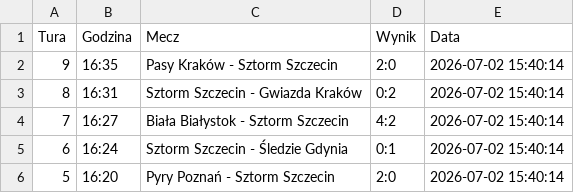
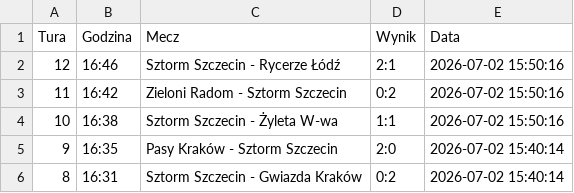
Before and after one commit to tesar13/Promocje, a CSV file: wyniki.csv, drawn as a sheet; only a part is shown; the shorter side is filled out with more unchanged rows.

Commit message:
Aktualizacja wynikow 2026-07-02 15:50:17

```diff
--- a/wyniki.csv
+++ b/wyniki.csv
@@ -1,2 +1,5 @@
 Tura,Godzina,Mecz,Wynik,Data
+12,16:46,Sztorm Szczecin - Rycerze Łódź,2:1,2026-07-02 15:50:16
+11,16:42,Zieloni Radom - Sztorm Szczecin,0:2,2026-07-02 15:50:16
+10,16:38,Sztorm Szczecin - Żyleta W-wa,1:1,2026-07-02 15:50:16
 9,16:35,Pasy Kraków - Sztorm Szczecin,2:0,2026-07-02 15:40:14
```
